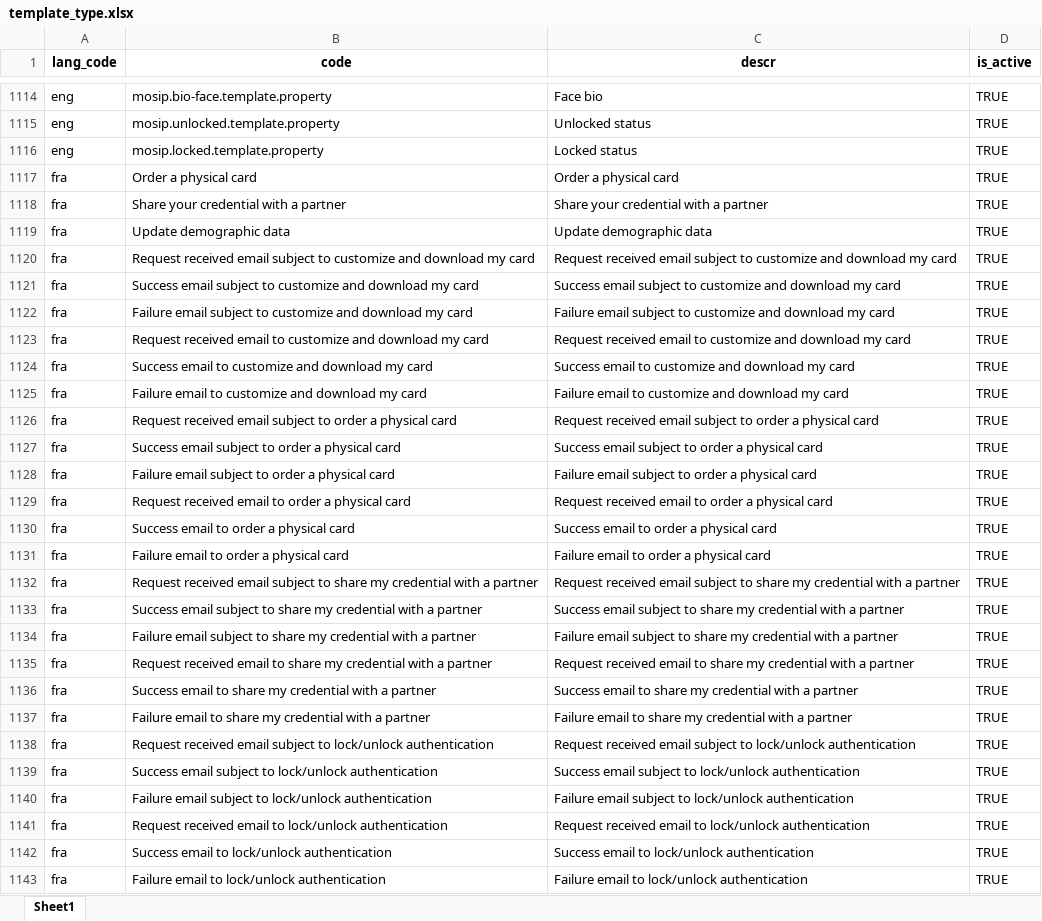
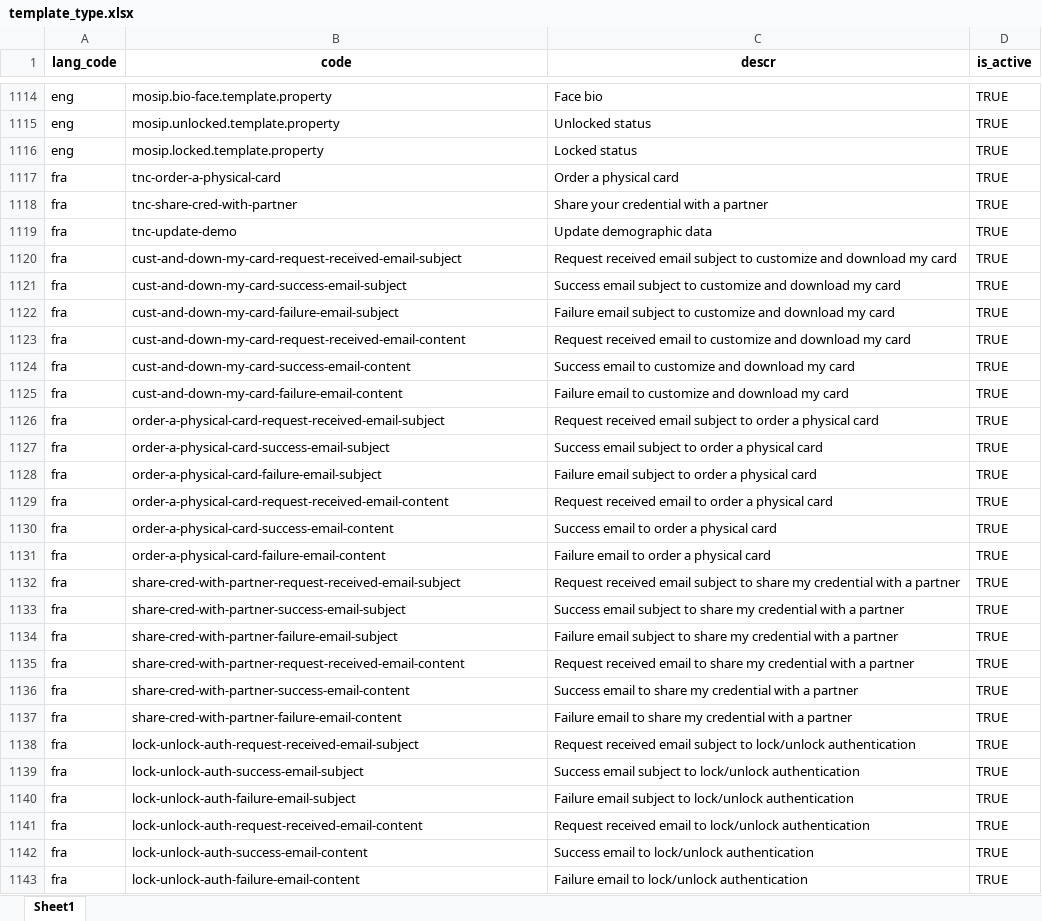
Before and after one commit to mosip/mosip-data, an Excel workbook: mosip_master/xlsx/template_type.xlsx, sheet Sheet1, drawn as a sheet; only a part is shown, gaps mark what is left out; values as stored, in another font and other column widths than the file's, no borders; the diff covers the shown part only; the diff names each change by its address in the sheet, - before the commit and + after, or states it on an @@ line.

Commit message:
fixed code for templates

```diff
--- a/mosip_master/xlsx/template_type.xlsx (sheet Sheet1)
+++ b/mosip_master/xlsx/template_type.xlsx (sheet Sheet1)
-B1117 (code): Order a physical card
+B1117 (code): tnc-order-a-physical-card
-B1118 (code): Share your credential with a partner
+B1118 (code): tnc-share-cred-with-partner
-B1119 (code): Update demographic data
+B1119 (code): tnc-update-demo
-B1120 (code): Request received email subject to customize and download my card
+B1120 (code): cust-and-down-my-card-request-received-email-subject
-B1121 (code): Success email subject to customize and download my card
+B1121 (code): cust-and-down-my-card-success-email-subject
-B1122 (code): Failure email subject to customize and download my card
+B1122 (code): cust-and-down-my-card-failure-email-subject
-B1123 (code): Request received email to customize and download my card
+B1123 (code): cust-and-down-my-card-request-received-email-content
-B1124 (code): Success email to customize and download my card
+B1124 (code): cust-and-down-my-card-success-email-content
-B1125 (code): Failure email to customize and download my card
+B1125 (code): cust-and-down-my-card-failure-email-content
-B1126 (code): Request received email subject to order a physical card
+B1126 (code): order-a-physical-card-request-received-email-subject
-B1127 (code): Success email subject to order a physical card
+B1127 (code): order-a-physical-card-success-email-subject
-B1128 (code): Failure email subject to order a physical card
+B1128 (code): order-a-physical-card-failure-email-subject
-B1129 (code): Request received email to order a physical card
+B1129 (code): order-a-physical-card-request-received-email-content
-B1130 (code): Success email to order a physical card
+B1130 (code): order-a-physical-card-success-email-content
-B1131 (code): Failure email to order a physical card
+B1131 (code): order-a-physical-card-failure-email-content
-B1132 (code): Request received email subject to share my credential with a partner
+B1132 (code): share-cred-with-partner-request-received-email-subject
-B1133 (code): Success email subject to share my credential with a partner
+B1133 (code): share-cred-with-partner-success-email-subject
-B1134 (code): Failure email subject to share my credential with a partner
+B1134 (code): share-cred-with-partner-failure-email-subject
-B1135 (code): Request received email to share my credential with a partner
+B1135 (code): share-cred-with-partner-request-received-email-content
-B1136 (code): Success email to share my credential with a partner
+B1136 (code): share-cred-with-partner-success-email-content
-B1137 (code): Failure email to share my credential with a partner
+B1137 (code): share-cred-with-partner-failure-email-content
-B1138 (code): Request received email subject to lock/unlock authentication
+B1138 (code): lock-unlock-auth-request-received-email-subject
-B1139 (code): Success email subject to lock/unlock authentication
+B1139 (code): lock-unlock-auth-success-email-subject
-B1140 (code): Failure email subject to lock/unlock authentication
+B1140 (code): lock-unlock-auth-failure-email-subject
-B1141 (code): Request received email to lock/unlock authentication
+B1141 (code): lock-unlock-auth-request-received-email-content
-B1142 (code): Success email to lock/unlock authentication
+B1142 (code): lock-unlock-auth-success-email-content
-B1143 (code): Failure email to lock/unlock authentication
+B1143 (code): lock-unlock-auth-failure-email-content
```
Also changed, not shown: 1083 edited cells and cell formats elsewhere in this sheet.
